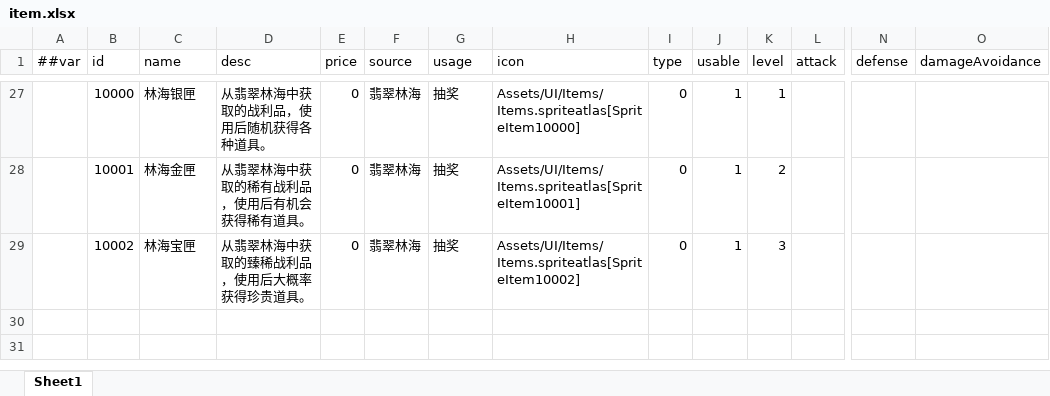
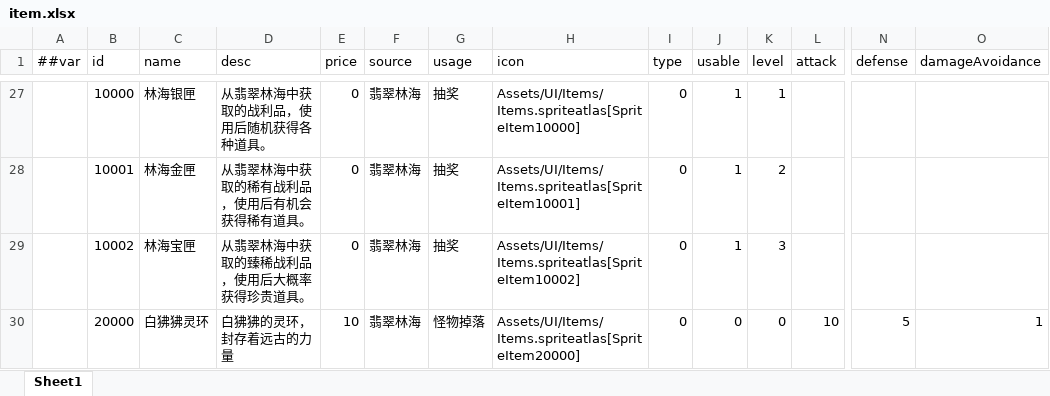
Before and after one commit to TenMilesAway/Demo-Cyber, an Excel workbook: MiniTemplate/Datas/item.xlsx, sheet Sheet1, drawn as a sheet; only a part is shown, gaps mark what is left out; values as stored, in another font and other column widths than the file's, no borders; rows hold the shown columns only; the diff names each change by its address in the sheet, - before the commit and + after, or states it on an @@ line.

```diff
--- a/MiniTemplate/Datas/item.xlsx (sheet Sheet1)
+++ b/MiniTemplate/Datas/item.xlsx (sheet Sheet1)
+row 30:  | 20000 | 白狒狒灵环 | 白狒狒的灵环，封存着远古的力量 | 10 | 翡翠林海 | 怪物掉落 | Assets/UI/Items/Items.spriteatlas[SpriteItem20000] | 0 | 0 | 0 | 10 | 5 | 1
```
Also changed, not shown: MiniTemplate/Datas/__tables__.xlsx, MiniTemplate/Datas/treasure.xlsx, 43 other files.
